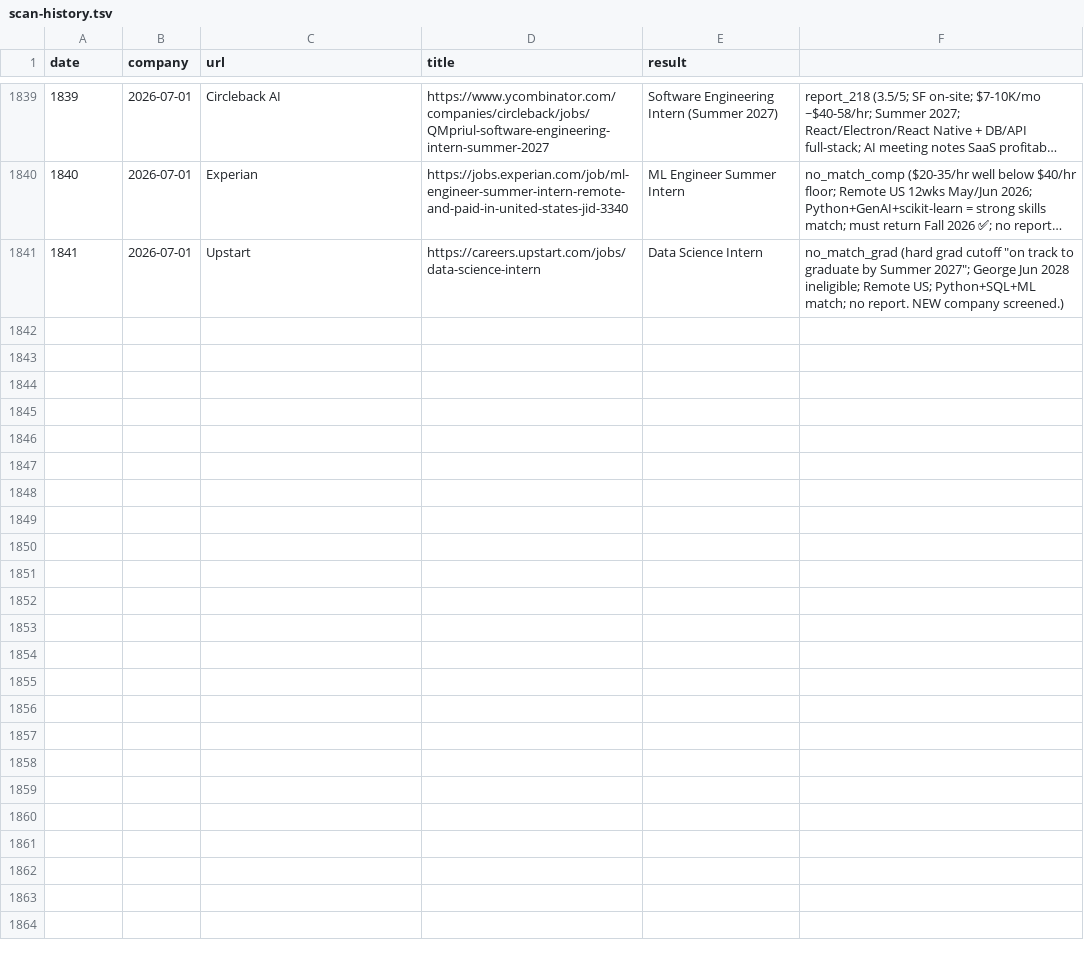
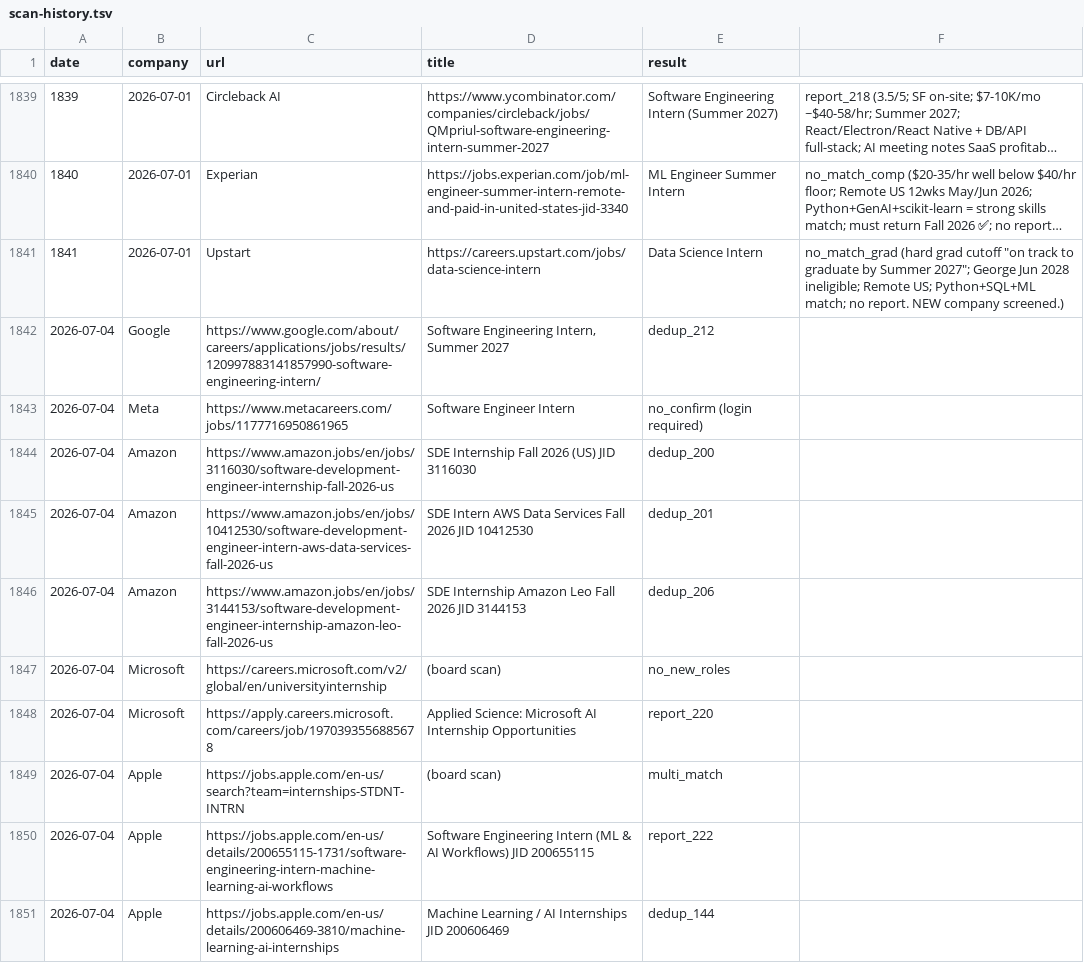
Before and after one commit to gdayoub/career-ops, a TSV file: data/scan-history.tsv, drawn as a sheet; only a part is shown, gaps mark what is left out; long unchanged cells end in …; the diff covers the shown part only; the diff names each change by its address in the sheet, - before the commit and + after, or states it on an @@ line.

```diff
--- a/data/scan-history.tsv
+++ b/data/scan-history.tsv
+row 1842: 2026-07-04 | Google | https://www.google.com/about/careers/applications/jobs/results/120997883141857990-software-engineering-intern/ | Software Engineering Intern, Summer 2027 | dedup_212
+row 1843: 2026-07-04 | Meta | https://www.metacareers.com/jobs/1177716950861965 | Software Engineer Intern | no_confirm (login required)
+row 1844: 2026-07-04 | Amazon | https://www.amazon.jobs/en/jobs/3116030/software-development-engineer-internship-fall-2026-us | SDE Internship Fall 2026 (US) JID 3116030 | dedup_200
+row 1845: 2026-07-04 | Amazon | https://www.amazon.jobs/en/jobs/10412530/software-development-engineer-intern-aws-data-services-fall-2026-us | SDE Intern AWS Data Services Fall 2026 JID 10412530 | dedup_201
+row 1846: 2026-07-04 | Amazon | https://www.amazon.jobs/en/jobs/3144153/software-development-engineer-internship-amazon-leo-fall-2026-us | SDE Internship Amazon Leo Fall 2026 JID 3144153 | dedup_206
+row 1847: 2026-07-04 | Microsoft | https://careers.microsoft.com/v2/global/en/universityinternship | (board scan) | no_new_roles
+row 1848: 2026-07-04 | Microsoft | https://apply.careers.microsoft.com/careers/job/1970393556885678 | Applied Science: Microsoft AI Internship Opportunities | report_220
+row 1849: 2026-07-04 | Apple | https://jobs.apple.com/en-us/search?team=internships-STDNT-INTRN | (board scan) | multi_match
+row 1850: 2026-07-04 | Apple | https://jobs.apple.com/en-us/details/200655115-1731/software-engineering-intern-machine-learning-ai-workflows | Software Engineering Intern (ML & AI Workflows) JID 200655115 | report_222
+row 1851: 2026-07-04 | Apple | https://jobs.apple.com/en-us/details/200606469-3810/machine-learning-ai-internships | Machine Learning / AI Internships JID 200606469 | dedup_144
```
Also changed, not shown: 21 added rows elsewhere in this file, 9 other files.
